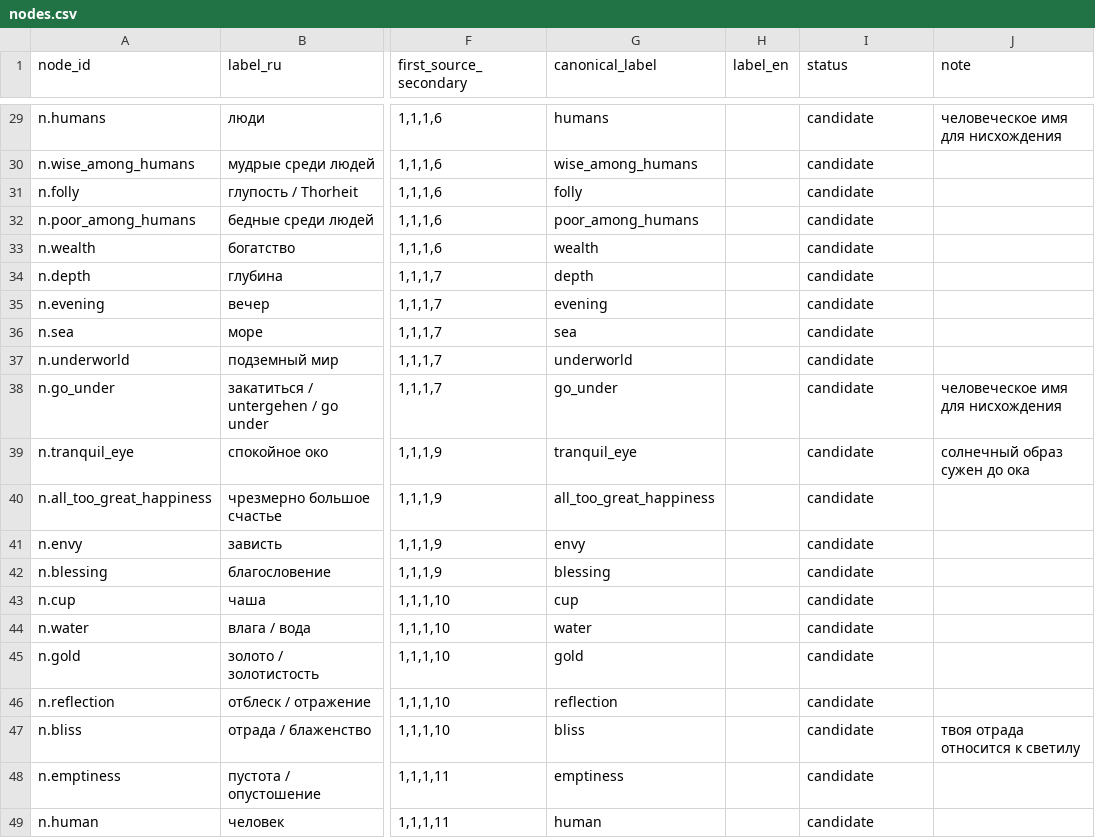
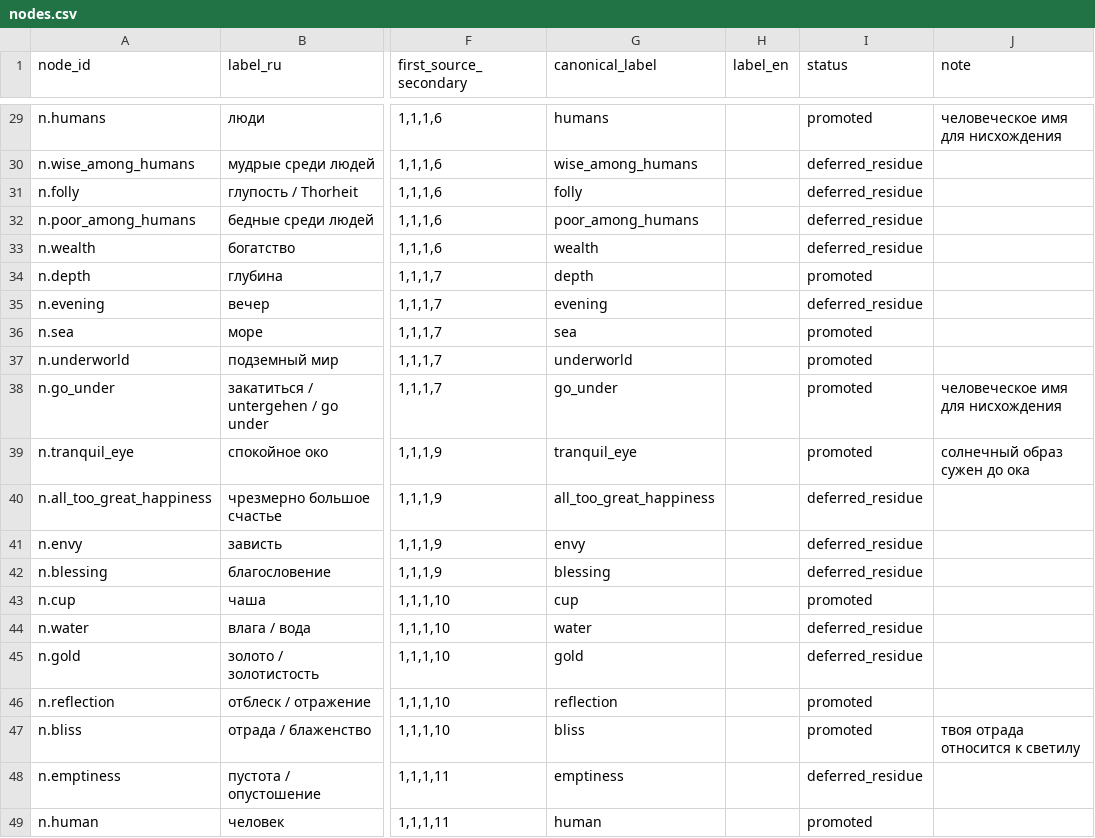
Before and after one commit to 8Dionysus/Tree-of-Sophia, a CSV file: intake/thus-spoke-zarathustra/prologue-1/mode-b/nodes.csv, drawn as a sheet; only a part is shown, gaps mark what is left out; the diff covers the shown part only; the diff names each change by its address in the sheet, - before the commit and + after, or states it on an @@ line.

```diff
--- a/intake/thus-spoke-zarathustra/prologue-1/mode-b/nodes.csv
+++ b/intake/thus-spoke-zarathustra/prologue-1/mode-b/nodes.csv
-I29 (status): candidate
+I29 (status): promoted
-I30:I33 (status): candidate
+I30:I33 (status): deferred_residue
-I34 (status): candidate
+I34 (status): promoted
-I35 (status): candidate
+I35 (status): deferred_residue
-I36:I39 (status): candidate
+I36:I39 (status): promoted
-I40:I42 (status): candidate
+I40:I42 (status): deferred_residue
-I43 (status): candidate
+I43 (status): promoted
-I44:I45 (status): candidate
+I44:I45 (status): deferred_residue
-I46:I47 (status): candidate
+I46:I47 (status): promoted
-I48 (status): candidate
+I48 (status): deferred_residue
-I49 (status): candidate
+I49 (status): promoted
```
Also changed, not shown: 27 edited cells elsewhere in this file, 37 other files.
